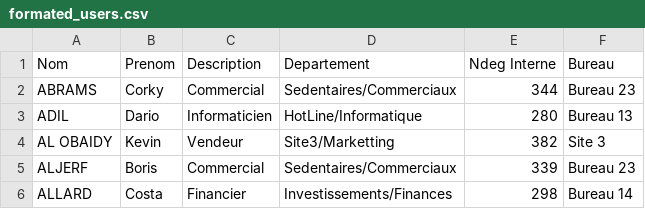
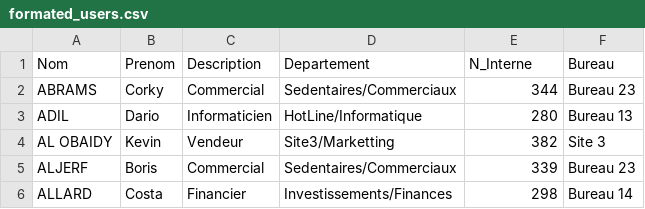
Before and after one commit to AntoFlor/ScriptWinserv, a CSV file: formated_users.csv, drawn as a sheet; only a part is shown.

Commit message:
Changed csv title

```diff
--- a/formated_users.csv
+++ b/formated_users.csv
@@ -1,2 +1,2 @@
-Nom;Prenom;Description;Departement;Ndeg Interne;Bureau
+Nom;Prenom;Description;Departement;N_Interne;Bureau
 ABRAMS;Corky;Commercial;Sedentaires/Commerciaux;344;Bureau 23
```
